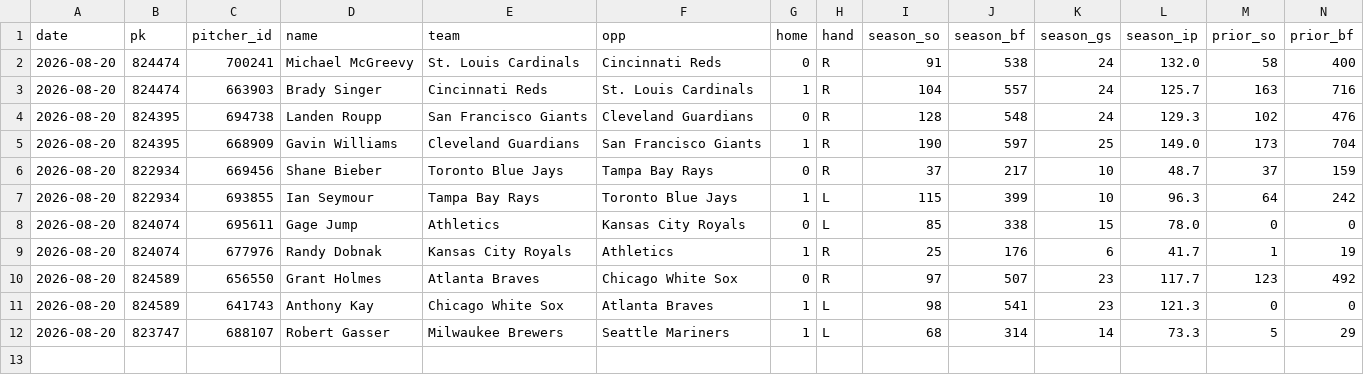
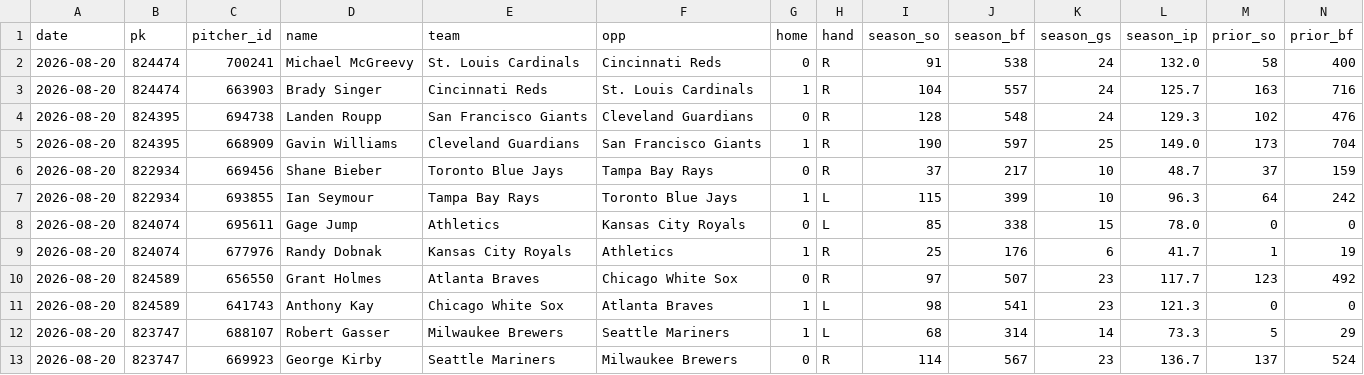
Before and after one commit to myles00price/baseball-model, a CSV file: k_lock_2026-08-20.csv, drawn as a sheet; only a part is shown; rows hold the shown columns only; the diff names each change by its address in the sheet, - before the commit and + after, or states it on an @@ line.

Commit message:
lineup lock update 2026-08-20

```diff
--- a/k_lock_2026-08-20.csv
+++ b/k_lock_2026-08-20.csv
+row 13: 2026-08-20 | 823747 | 669923 | George Kirby | Seattle Mariners | Milwaukee Brewers | 0 | R | 114 | 567 | 23 | 136.7 | 137 | 524
```
Also changed, not shown: picks_2026-08-20.csv, 5 other files.
